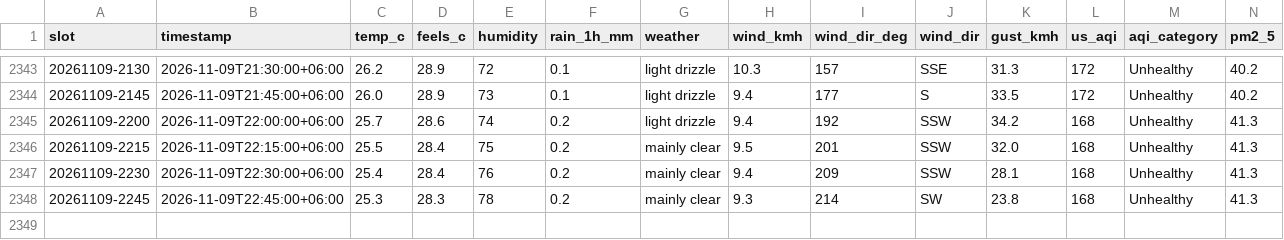
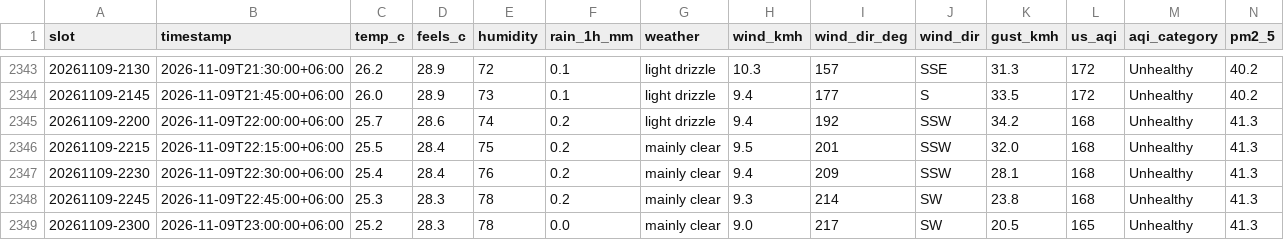
Before and after one commit to wiki-ruhan/Dhaka-Jam-70, a CSV file: data/conditions.csv, drawn as a sheet; only a part is shown, gaps mark what is left out; rows hold the shown columns only; the diff names each change by its address in the sheet, - before the commit and + after, or states it on an @@ line.

```diff
--- a/data/conditions.csv
+++ b/data/conditions.csv
+row 2349: 20261109-2300 | 2026-11-09T23:00:00+06:00 | 25.2 | 28.3 | 78 | 0.0 | mainly clear | 9.0 | 217 | SW | 20.5 | 165 | Unhealthy | 41.3
```
Also changed, not shown: data/daily/ranking/2026-11-09_ranking.csv, data/daily_summary.csv, 15 other files.
